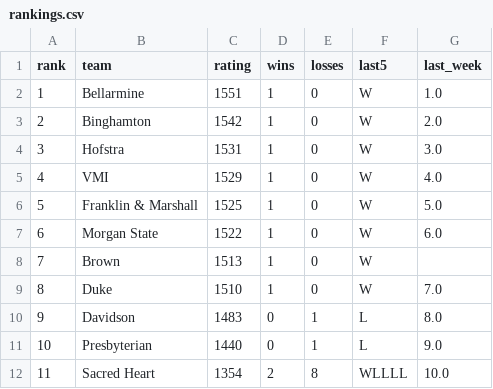
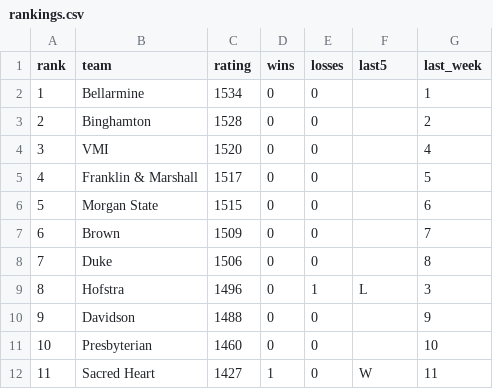
Before and after one commit to andersonowenk-bit/wrestling-data-pipeline, a CSV file: rankings/rankings.csv, drawn as a sheet.

```diff
--- a/rankings/rankings.csv
+++ b/rankings/rankings.csv
@@ -1,12 +1,12 @@
 rank,team,rating,wins,losses,last5,last_week
-1,Bellarmine,1551,1,0,W,1.0
-2,Binghamton,1542,1,0,W,2.0
-3,Hofstra,1531,1,0,W,3.0
-4,VMI,1529,1,0,W,4.0
-5,Franklin & Marshall,1525,1,0,W,5.0
-6,Morgan State,1522,1,0,W,6.0
-7,Brown,1513,1,0,W,
-8,Duke,1510,1,0,W,7.0
-9,Davidson,1483,0,1,L,8.0
-10,Presbyterian,1440,0,1,L,9.0
-11,Sacred Heart,1354,2,8,WLLLL,10.0
+1,Bellarmine,1534,0,0,,1
+2,Binghamton,1528,0,0,,2
+3,VMI,1520,0,0,,4
+4,Franklin & Marshall,1517,0,0,,5
+5,Morgan State,1515,0,0,,6
+6,Brown,1509,0,0,,7
+7,Duke,1506,0,0,,8
+8,Hofstra,1496,0,1,L,3
+9,Davidson,1488,0,0,,9
+10,Presbyterian,1460,0,0,,10
+11,Sacred Heart,1427,1,0,W,11
```
Also changed, not shown: rankings/history.csv, 2 other files.
